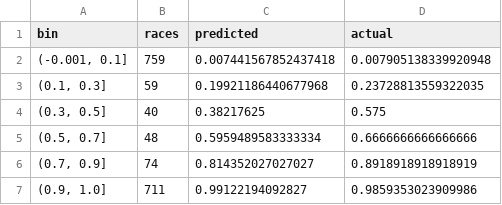
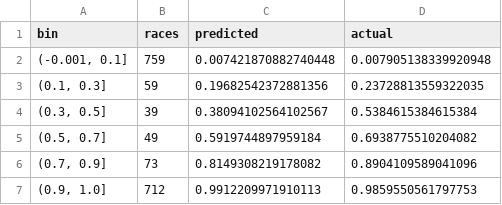
Before and after one commit to kurtawirth/whoshowsup, a CSV file: midterms_2026/outputs/backtest_calibration_eve.csv, drawn as a sheet.

```diff
--- a/midterms_2026/outputs/backtest_calibration_eve.csv
+++ b/midterms_2026/outputs/backtest_calibration_eve.csv
@@ -1,7 +1,7 @@
 bin,races,predicted,actual
-"(-0.001, 0.1]",759,0.007441567852437418,0.007905138339920948
-"(0.1, 0.3]",59,0.19921186440677968,0.23728813559322035
-"(0.3, 0.5]",40,0.38217625,0.575
-"(0.5, 0.7]",48,0.5959489583333334,0.6666666666666666
-"(0.7, 0.9]",74,0.814352027027027,0.8918918918918919
-"(0.9, 1.0]",711,0.99122194092827,0.9859353023909986
+"(-0.001, 0.1]",759,0.007421870882740448,0.007905138339920948
+"(0.1, 0.3]",59,0.19682542372881356,0.23728813559322035
+"(0.3, 0.5]",39,0.38094102564102567,0.5384615384615384
+"(0.5, 0.7]",49,0.5919744897959184,0.6938775510204082
+"(0.7, 0.9]",73,0.8149308219178082,0.8904109589041096
+"(0.9, 1.0]",712,0.9912209971910113,0.9859550561797753
```
Also changed, not shown: midterms_2026/outputs/backtest_calibration.csv, midterms_2026/outputs/backtest_chambers.csv, 28 other files.
